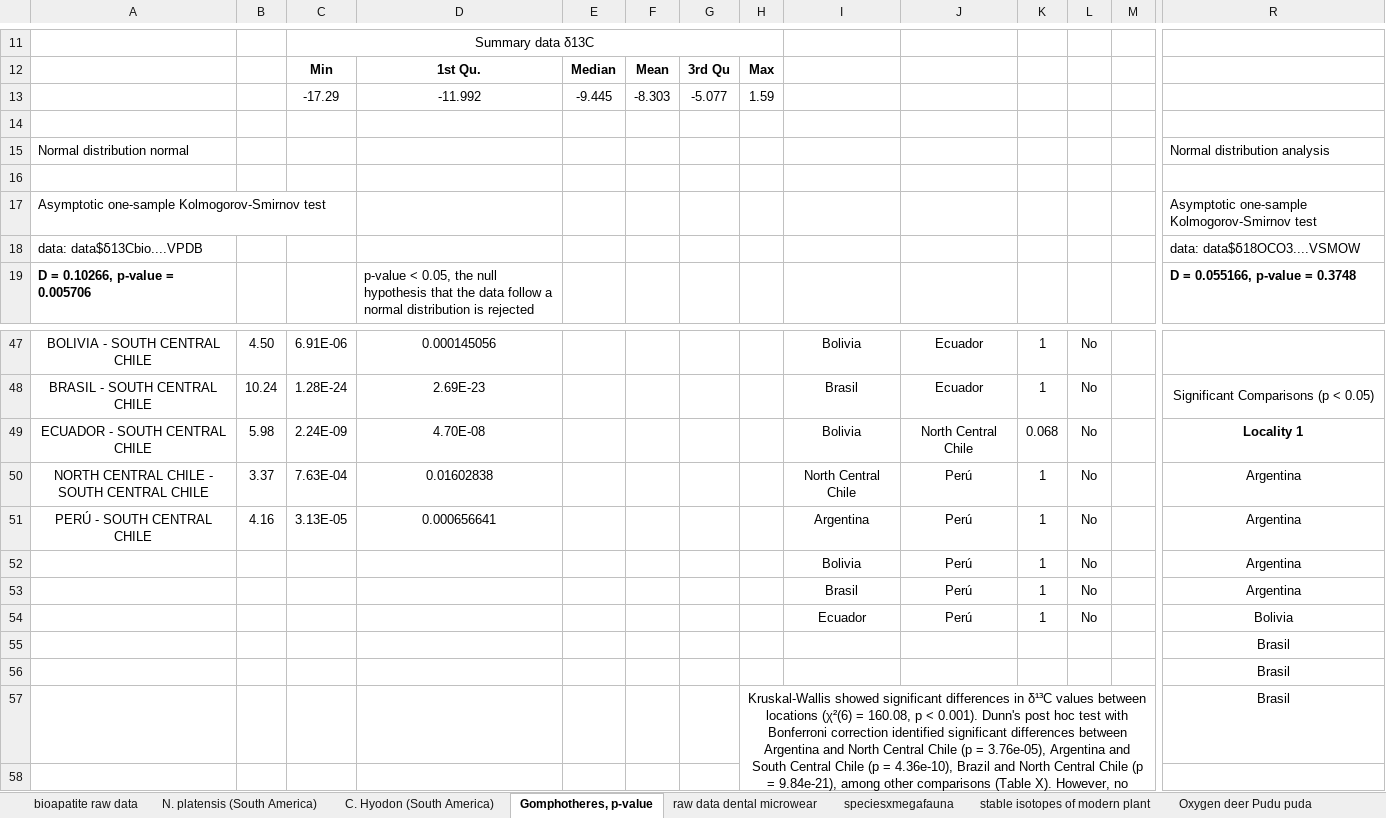
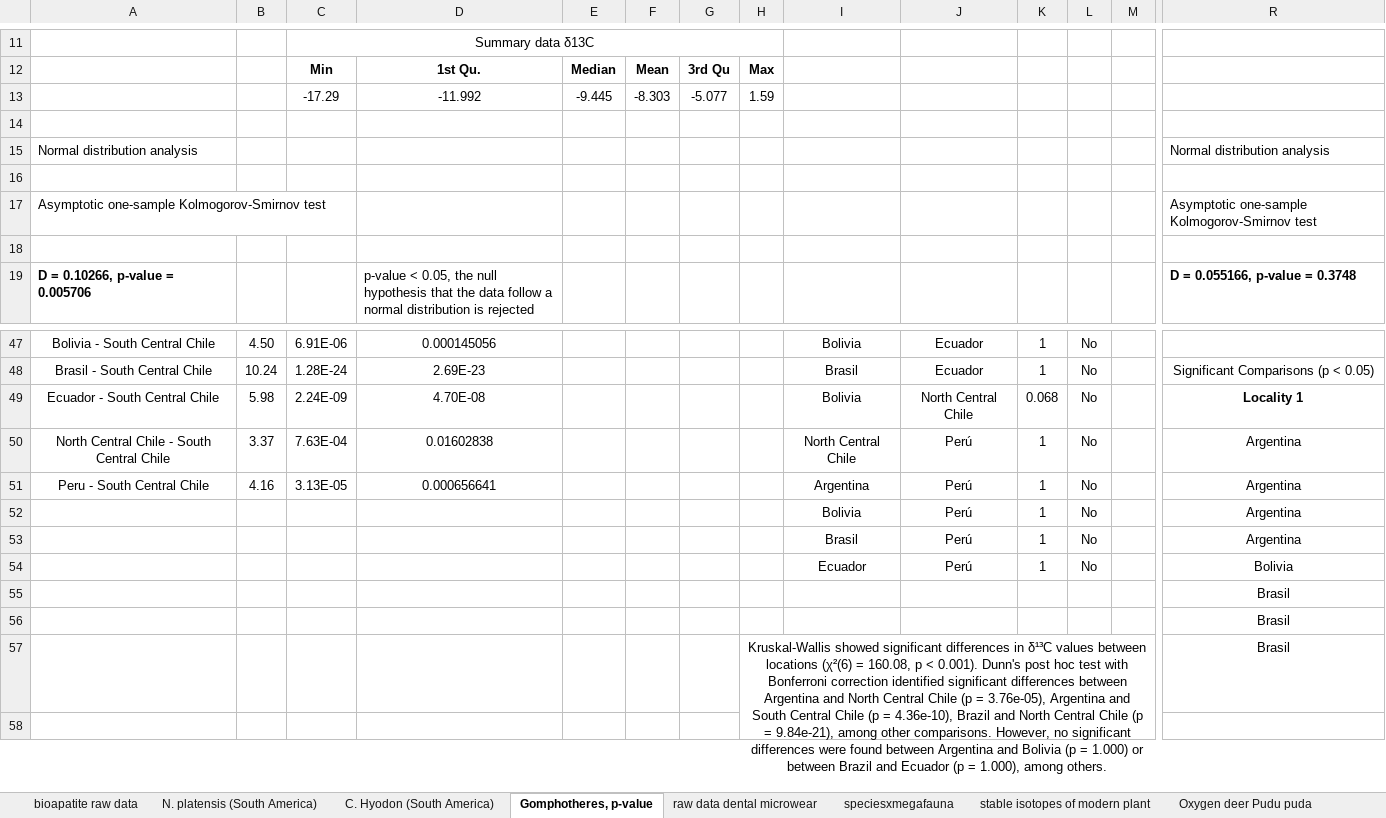
Before and after one commit to ricardosegovia/Gonzalez-Guarda_etal_2025, an Excel workbook: Data/Supplementary_Data.xlsx, sheet Gomphotheres, p-value, drawn as a sheet; only a part is shown, gaps mark what is left out; values as stored, in another font and other column widths than the file's, no borders; charts and pictures not drawn; rows hold the shown columns only; the diff covers the shown part only; the diff names each change by its address in the sheet, - before the commit and + after, or states it on an @@ line.

Commit message:
new fili Supplementary_Data

```diff
--- a/Data/Supplementary_Data.xlsx (sheet Gomphotheres, p-value)
+++ b/Data/Supplementary_Data.xlsx (sheet Gomphotheres, p-value)
-A15: Normal distribution normal
+A15: Normal distribution analysis
-row 18: data: data$ẟ13Cbio....VPDB |  |  |  |  |  |  |  |  |  |  |  |  | data: data$ẟ18OCO3....VSMOW
+row 18: (empty)
-A47: BOLIVIA - SOUTH CENTRAL CHILE
+A47: Bolivia - South Central Chile
-A48: BRASIL - SOUTH CENTRAL CHILE
+A48: Brasil - South Central Chile
-A49: ECUADOR - SOUTH CENTRAL CHILE
+A49: Ecuador - South Central Chile
-A50: NORTH CENTRAL CHILE - SOUTH CENTRAL CHILE
+A50: North Central Chile - South Central Chile
-A51: PERÚ - SOUTH CENTRAL CHILE
+A51: Peru - South Central Chile
-H57: …among other comparisons (Table X). However, no…
+H57: …among other comparisons. However, no…
```
Also changed, not shown: 37 edited cells elsewhere in this sheet, charts or pictures.
